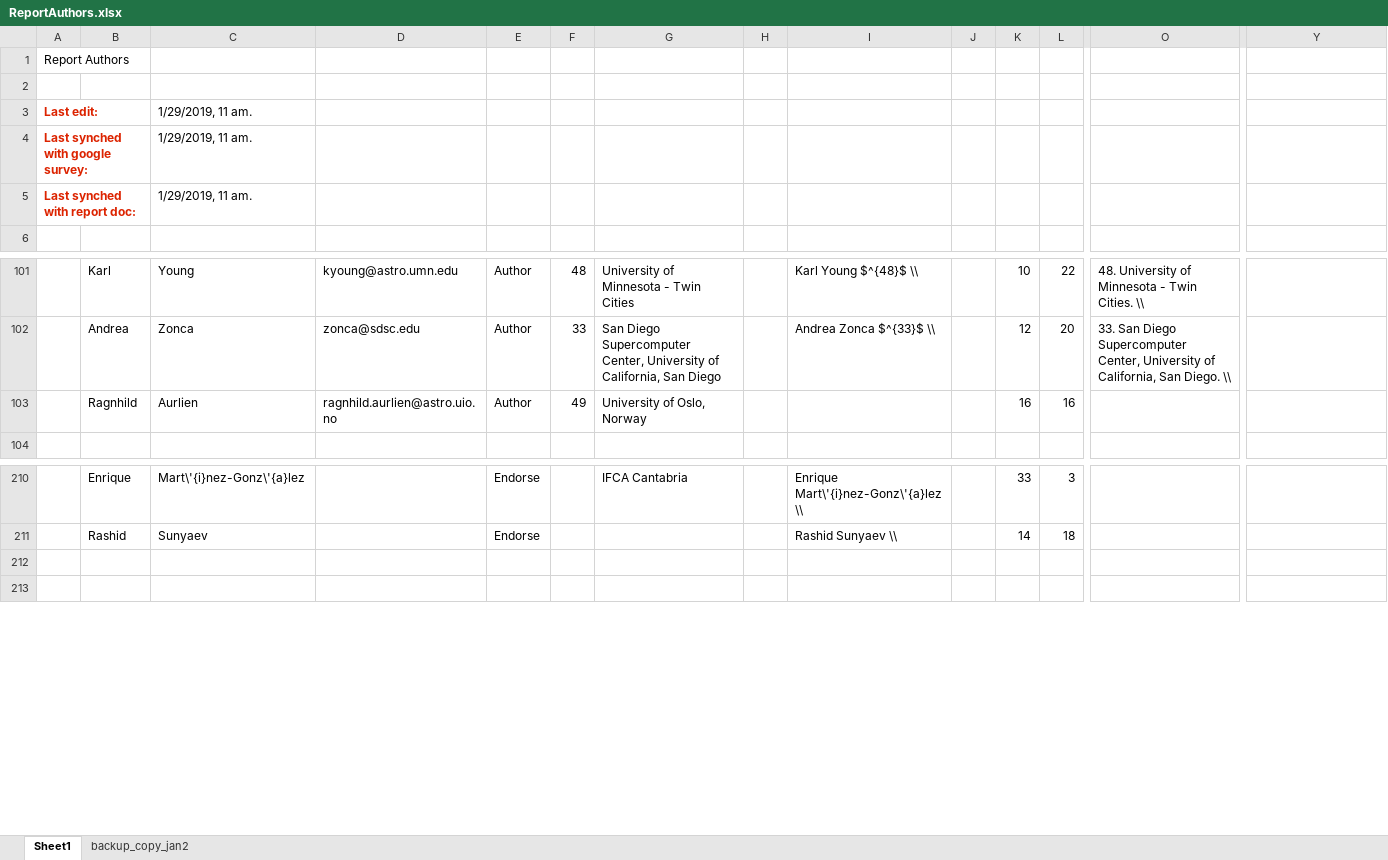
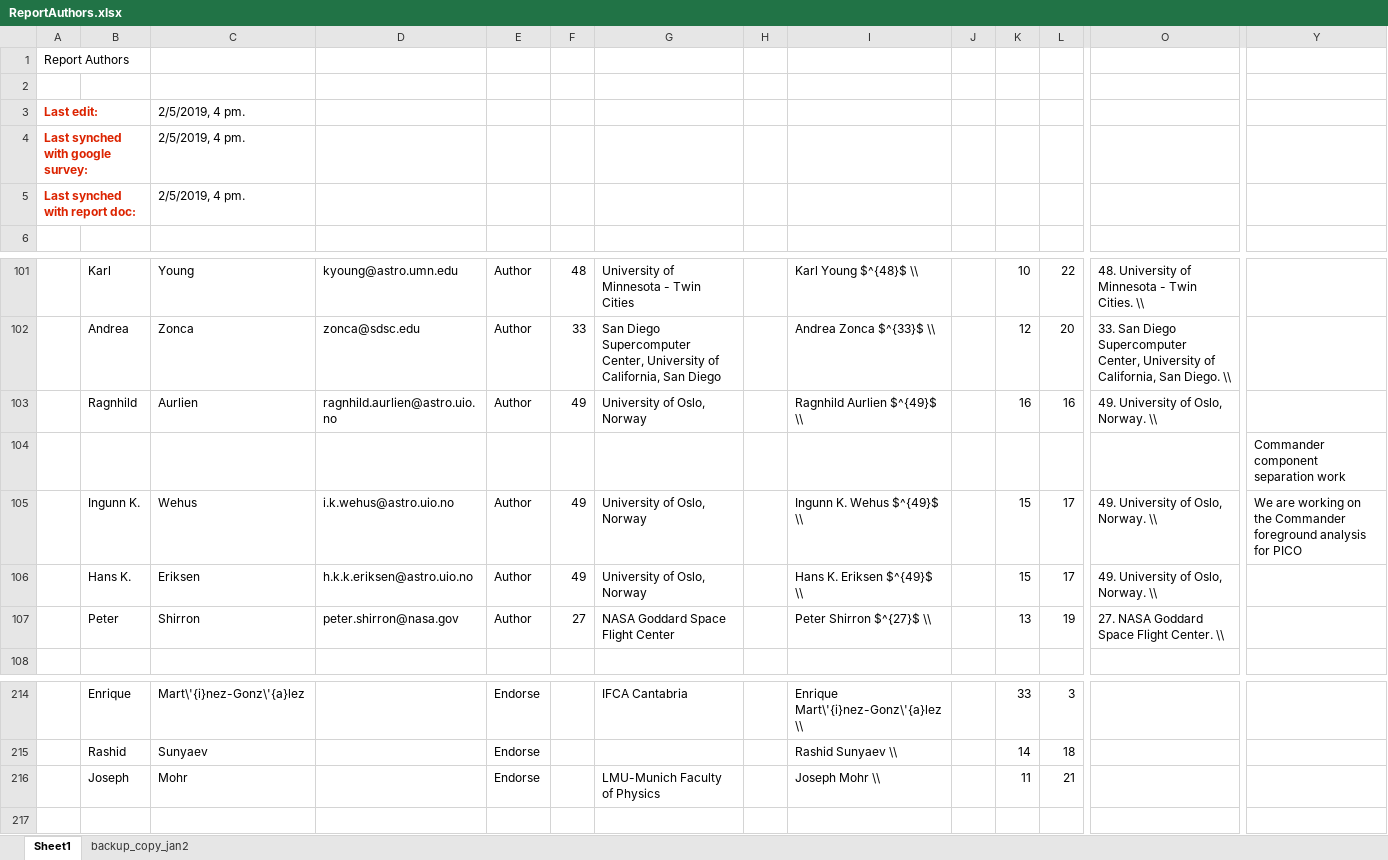
Before and after one commit to CMB-Probe/PICOReport, an Excel workbook: ReferenceDocuments/ReportAuthors.xlsx, sheet Sheet1, drawn as a sheet; only a part is shown, gaps mark what is left out; values as stored, in another font and other column widths than the file's, no borders; addresses are those after the commit; rows hold the shown columns only; the diff names each change by its address in the sheet, - before the commit and + after, or states it on an @@ line.

Commit message:
updating authors

```diff
--- a/ReferenceDocuments/ReportAuthors.xlsx (sheet Sheet1)
+++ b/ReferenceDocuments/ReportAuthors.xlsx (sheet Sheet1)
-C3:C5: 1/29/2019, 11 am.
+C3:C5: 2/5/2019, 4 pm.
-I103: (empty)
+I103: Ragnhild Aurlien $^{49}$ \\
-O103: (empty)
+O103: 49. University of Oslo, Norway. \\
+row 104:  |  |  |  |  |  |  |  |  |  |  |  |  | Commander component separation work
+row 105:  | Ingunn K. | Wehus | i.k.wehus@astro.uio.no | Author | 49 | University of Oslo, Norway |  | Ingunn K. Wehus $^{49}$ \\ |  | 15 | 17 | 49. University of Oslo, Norway. \\ | We are working on the Commander foreground analysis for PICO
+row 106:  | Hans K. | Eriksen | h.k.k.eriksen@astro.uio.no | Author | 49 | University of Oslo, Norway |  | Hans K. Eriksen $^{49}$ \\ |  | 15 | 17 | 49. University of Oslo, Norway. \\
+row 107:  | Peter | Shirron | peter.shirron@nasa.gov | Author | 27 | NASA Goddard Space Flight Center |  | Peter Shirron $^{27}$ \\ |  | 13 | 19 | 27. NASA Goddard Space Flight Center. \\
-row 216: (empty)
+row 216:  | Joseph | Mohr |  | Endorse |  | LMU-Munich Faculty of Physics |  | Joseph Mohr \\ |  | 11 | 21
```
Also changed, not shown: formulas that keep their value, 1 other file.
